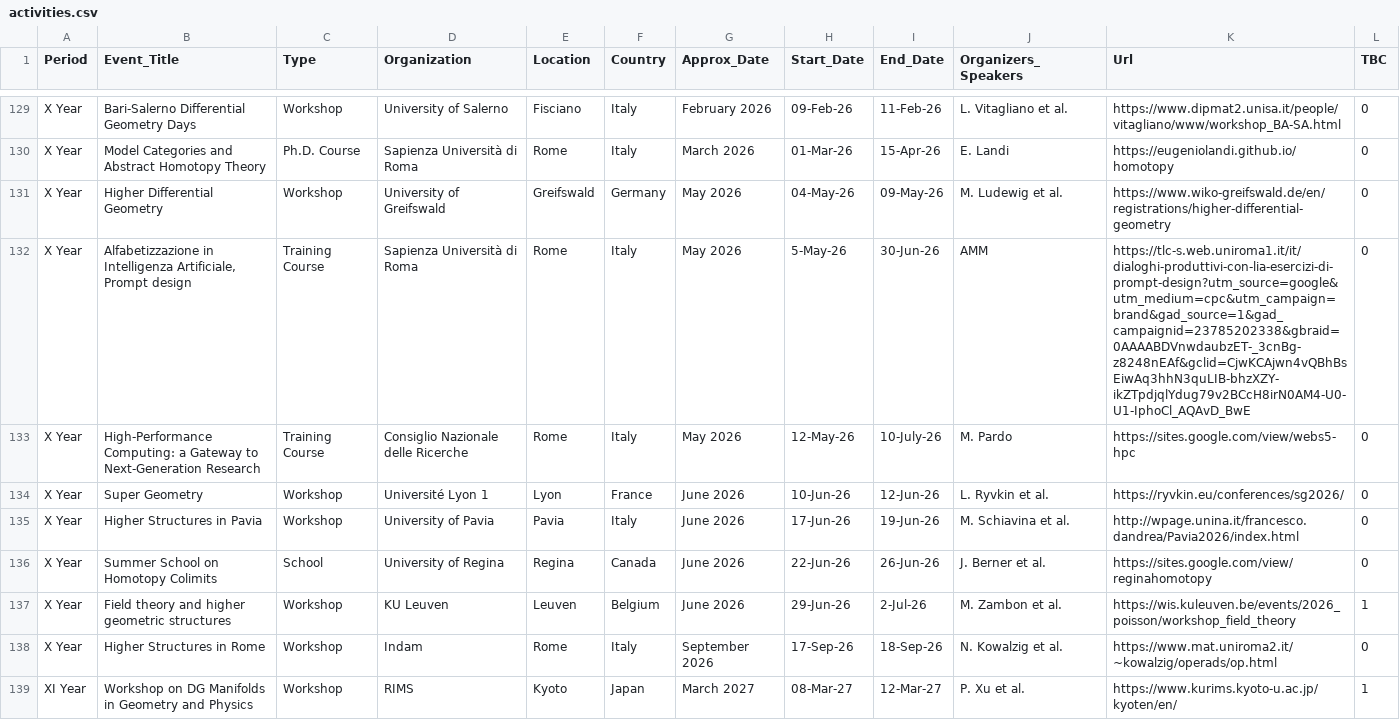
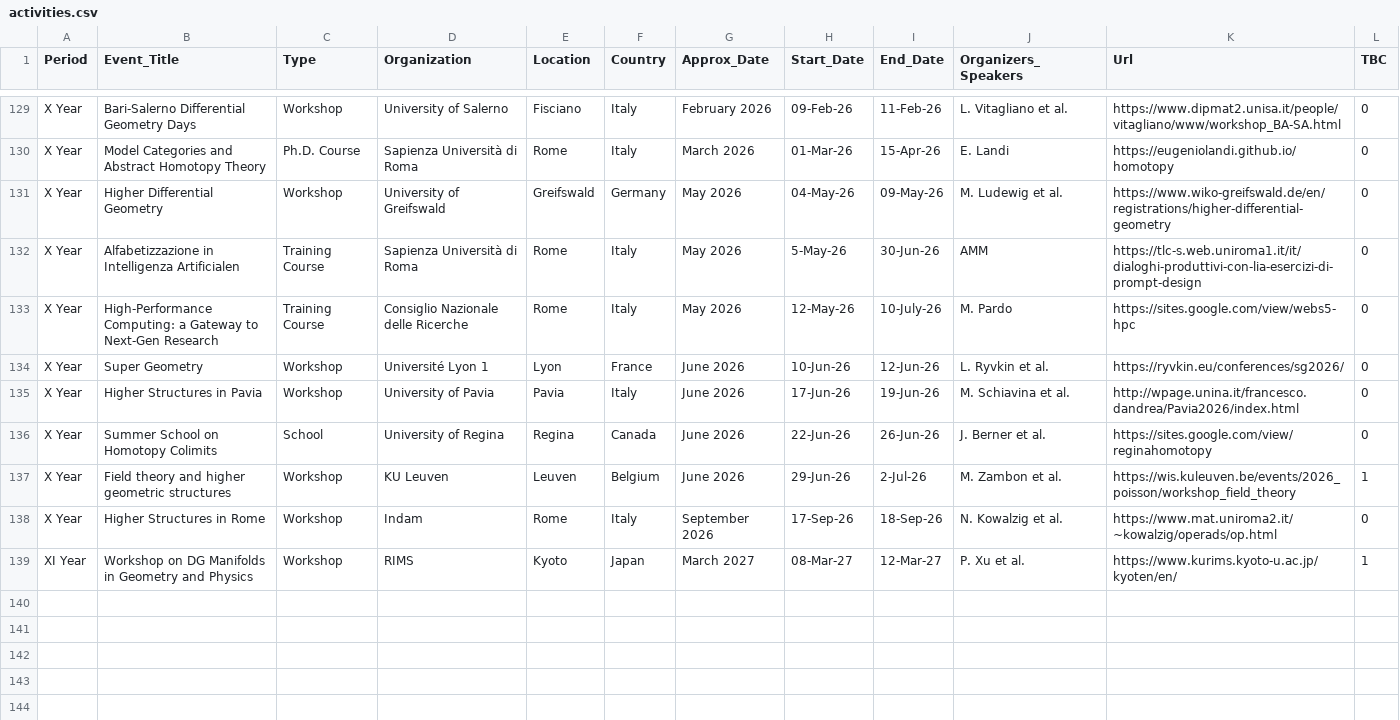
Before and after one commit to MasterToninus/MasterToninus.github.io, a CSV file: data/activities.csv, drawn as a sheet; only a part is shown, gaps mark what is left out.

Commit message:
Link update.

```diff
--- a/data/activities.csv
+++ b/data/activities.csv
@@ -131,4 +131,4 @@ X Year;Model Categories and Abstract Homotopy Theory;Ph.D. Course;Sapienza Unive
 X Year;Higher Differential Geometry;Workshop;University of Greifswald;Greifswald;Germany;May 2026;04-May-26;09-May-26;M. Ludewig et al.;https://www.wiko-greifswald.de/en/registrations/higher-differential-geometry;0
-X Year;Alfabetizzazione in Intelligenza Artificiale, Prompt design;Training Course;Sapienza Università di Roma;Rome;Italy;May 2026;5-May-26;30-Jun-26;AMM;https://tlc-s.web.uniroma1.it/it/dialoghi-produttivi-con-lia-esercizi-di-prompt-design?utm_source=google&utm_medium=cpc&utm_campaign=brand&gad_source=1&gad_campaignid=23785202338&gbraid=0AAAABDVnwdaubzET-_3cnBg-z8248nEAf&gclid=CjwKCAjwn4vQBhBsEiwAq3hhN3quLIB-bhzXZY-ikZTpdjqlYdug79v2BCcH8irN0AM4-U0-U1-IphoCl_AQAvD_BwE;0
-X Year;High-Performance Computing: a Gateway to Next-Generation Research;Training Course;Consiglio Nazionale delle Ricerche;Rome;Italy;May 2026;12-May-26;10-July-26;M. Pardo;https://sites.google.com/view/webs5-hpc;0
+X Year;Alfabetizzazione in Intelligenza Artificialen;Training Course;Sapienza Università di Roma;Rome;Italy;May 2026;5-May-26;30-Jun-26;AMM;https://tlc-s.web.uniroma1.it/it/dialoghi-produttivi-con-lia-esercizi-di-prompt-design;0
+X Year;High-Performance Computing: a Gateway to Next-Gen Research;Training Course;Consiglio Nazionale delle Ricerche;Rome;Italy;May 2026;12-May-26;10-July-26;M. Pardo;https://sites.google.com/view/webs5-hpc;0
 X Year;Super Geometry;Workshop;Université Lyon 1;Lyon;France;June 2026;10-Jun-26;12-Jun-26;L. Ryvkin et al.;https://ryvkin.eu/conferences/sg2026/;0
```
